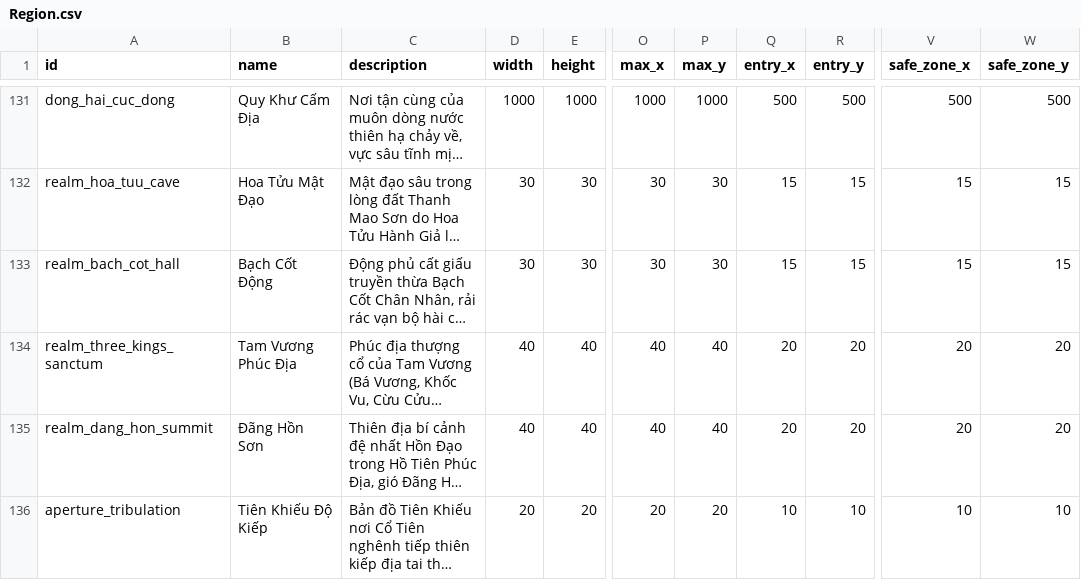
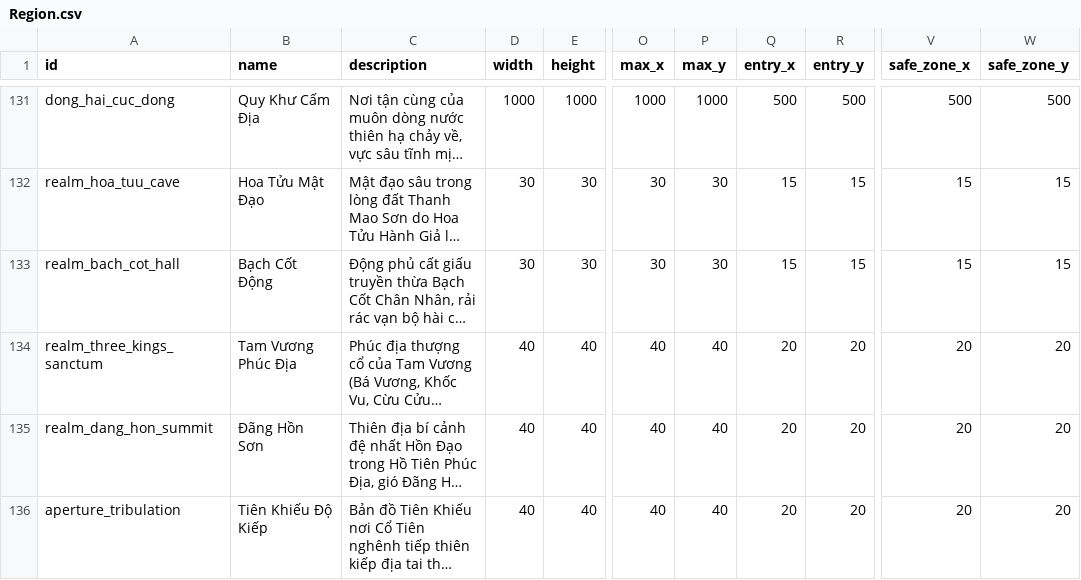
Before and after one commit to VipPro67/GuWorld, a CSV file: backend/data/Region.csv, drawn as a sheet; only a part is shown, gaps mark what is left out; long unchanged cells end in …; the diff names each change by its address in the sheet, - before the commit and + after, or states it on an @@ line.

```diff
--- a/backend/data/Region.csv
+++ b/backend/data/Region.csv
-D136 (width): 20
+D136 (width): 40
-E136 (height): 20
+E136 (height): 40
-O136 (max_x): 20
+O136 (max_x): 40
-P136 (max_y): 20
+P136 (max_y): 40
-Q136 (entry_x): 10
+Q136 (entry_x): 20
-R136 (entry_y): 10
+R136 (entry_y): 20
-V136 (safe_zone_x): 10
+V136 (safe_zone_x): 20
-W136 (safe_zone_y): 10
+W136 (safe_zone_y): 20
```
Also changed, not shown: 15 other files.
